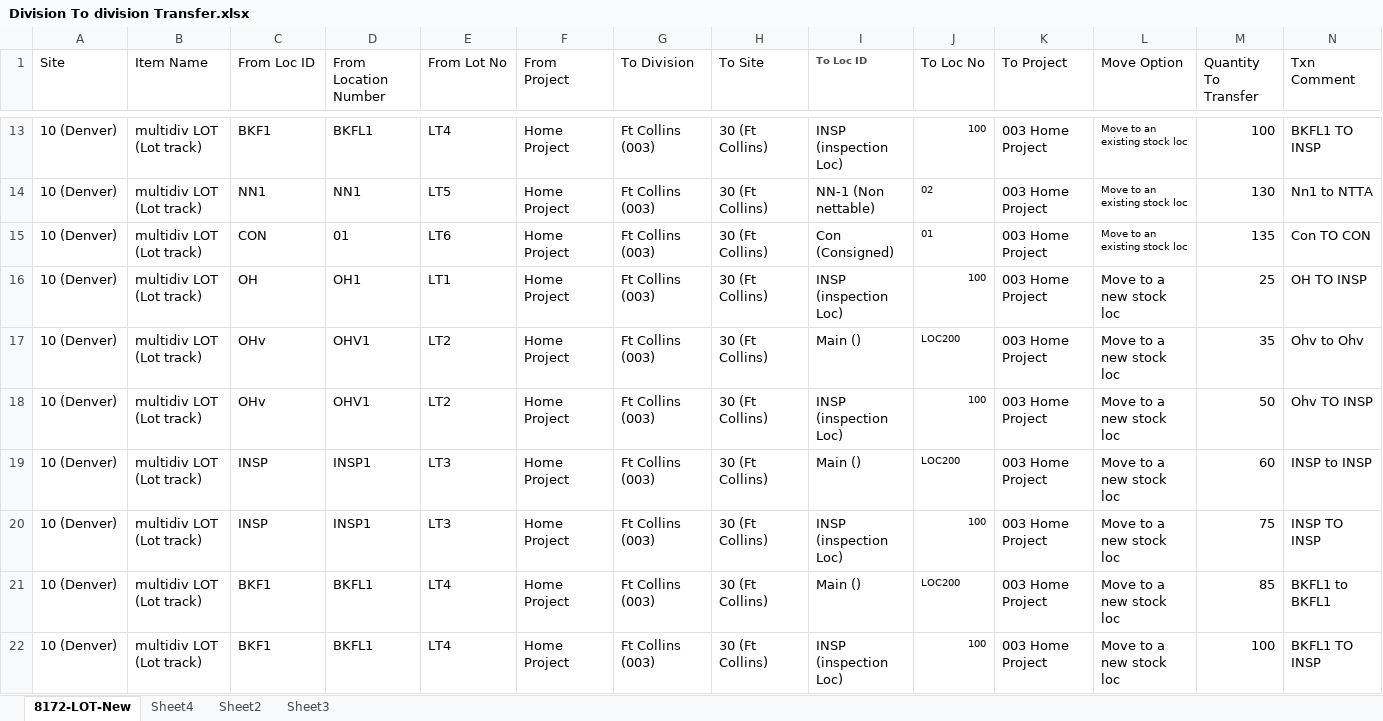
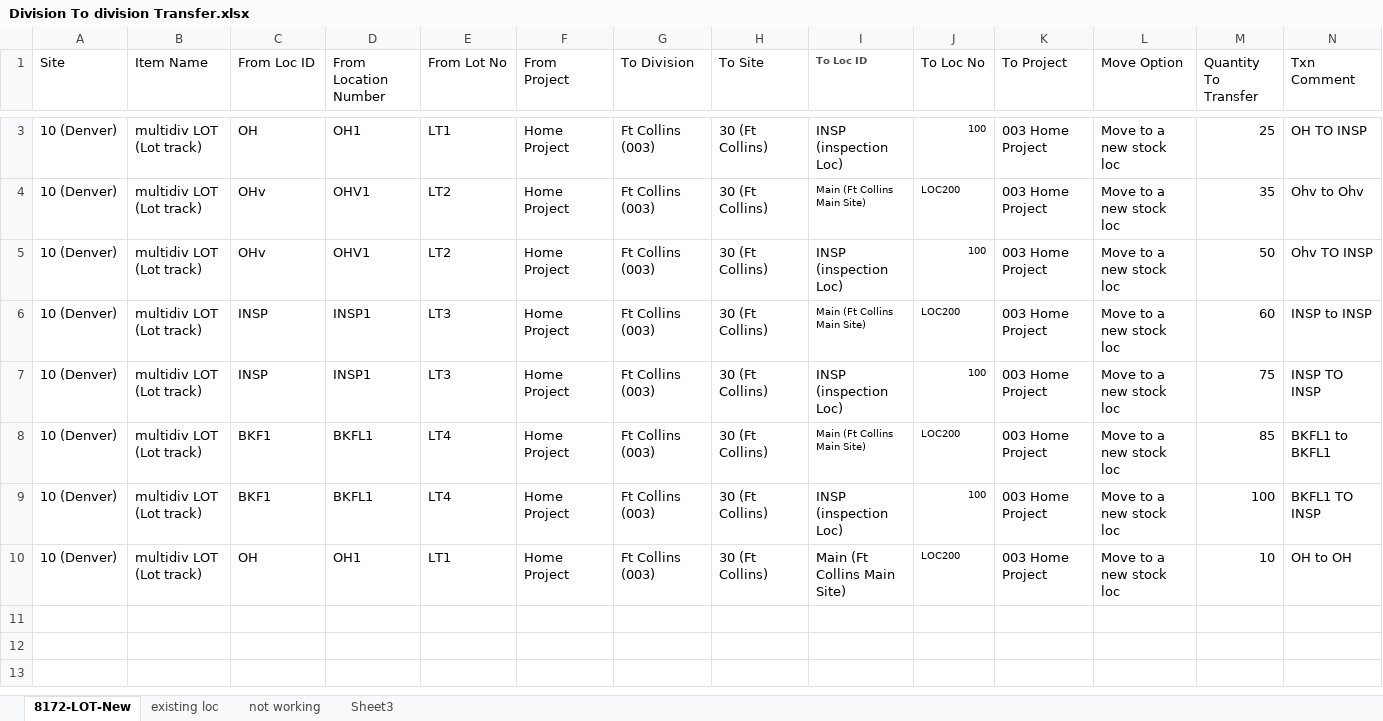
Before and after one commit to msuryawanshi20/rstk_PROVAR-COPADO, an Excel workbook: templates/Division To division Transfer.xlsx, sheet 8172-LOT-New, drawn as a sheet; only a part is shown, gaps mark what is left out; values as stored, in another font and other column widths than the file's, no borders; removed rows and columns are numbered as before the commit, all else as after; the diff covers the shown part only; the diff names each change by its address in the sheet, - before the commit and + after, or states it on an @@ line.

```diff
--- a/templates/Division To division Transfer.xlsx (sheet 8172-LOT-New)
+++ b/templates/Division To division Transfer.xlsx (sheet 8172-LOT-New)
-sheet tab: Sheet4
+sheet tab: not working
-sheet tab: Sheet2
+sheet tab: existing loc
@@ sheet tab order changed: 8172-LOT-New | existing loc | not working | Sheet3 @@
-row 13: 10 (Denver) | multidiv LOT (Lot track) | BKF1 | BKFL1 | LT4 | Home Project | Ft Collins (003) | 30 (Ft Collins) | INSP (inspection Loc) | 100 | 003 Home Project | Move to an existing stock loc | 100 | BKFL1 TO INSP
-row 14: 10 (Denver) | multidiv LOT (Lot track) | NN1 | NN1 | LT5 | Home Project | Ft Collins (003) | 30 (Ft Collins) | NN-1 (Non nettable) | 02 | 003 Home Project | Move to an existing stock loc | 130 | Nn1 to NTTA
-row 15: 10 (Denver) | multidiv LOT (Lot track) | CON | 01 | LT6 | Home Project | Ft Collins (003) | 30 (Ft Collins) | Con (Consigned) | 01 | 003 Home Project | Move to an existing stock loc | 135 | Con TO CON
-I4 (To Loc ID): Main ()
+I4 (To Loc ID): Main (Ft Collins Main Site)
@@ I4 text size: smaller @@
-I6 (To Loc ID): Main ()
+I6 (To Loc ID): Main (Ft Collins Main Site)
@@ I6 text size: smaller @@
-I8 (To Loc ID): Main ()
+I8 (To Loc ID): Main (Ft Collins Main Site)
@@ I8 text size: smaller @@
+row 10: 10 (Denver) | multidiv LOT (Lot track) | OH | OH1 | LT1 | Home Project | Ft Collins (003) | 30 (Ft Collins) | Main (Ft Collins Main Site) | LOC200 | 003 Home Project | Move to a new stock loc | 10 | OH to OH
```
Also changed, not shown: 10 removed rows elsewhere in this sheet, sheet not working, sheet existing loc, templates/LOCAdd.xlsx, templates/LocationToLocation.xlsx, 7 other files.
